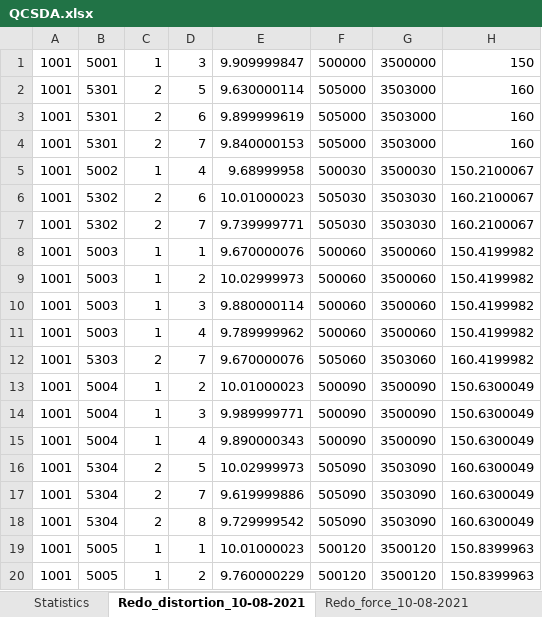
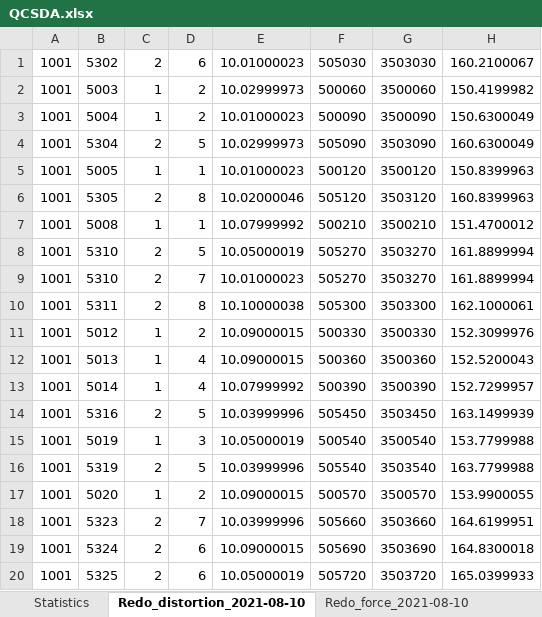
Before and after one commit to csc7/PP3_CI_QCSDA, an Excel workbook: qcdata/QCSDA.xlsx, sheet Redo_distortion_2021-08-10, drawn as a sheet; only a part is shown; the shorter side is filled out with more unchanged rows; values as stored, in another font and other column widths than the file's, no borders; the diff covers the shown part only; the diff names each change by its address in the sheet, - before the commit and + after, or states it on an @@ line.

```diff
--- a/qcdata/QCSDA.xlsx (sheet Redo_distortion_2021-08-10)
+++ b/qcdata/QCSDA.xlsx (sheet Redo_distortion_2021-08-10)
-sheet tab: Redo_distortion_10-08-2021
+sheet tab: Redo_distortion_2021-08-10
-sheet tab: Redo_force_10-08-2021
+sheet tab: Redo_force_2021-08-10
-row 1: 1001 | 5001 | 1 | 3 | 9.909999847 | 500000 | 3500000 | 150
-row 2: 1001 | 5301 | 2 | 5 | 9.630000114 | 505000 | 3503000 | 160
-row 3: 1001 | 5301 | 2 | 6 | 9.899999619 | 505000 | 3503000 | 160
-row 4: 1001 | 5301 | 2 | 7 | 9.840000153 | 505000 | 3503000 | 160
-row 5: 1001 | 5002 | 1 | 4 | 9.68999958 | 500030 | 3500030 | 150.2100067
-row 7: 1001 | 5302 | 2 | 7 | 9.739999771 | 505030 | 3503030 | 160.2100067
-row 8: 1001 | 5003 | 1 | 1 | 9.670000076 | 500060 | 3500060 | 150.4199982
-row 10: 1001 | 5003 | 1 | 3 | 9.880000114 | 500060 | 3500060 | 150.4199982
-row 11: 1001 | 5003 | 1 | 4 | 9.789999962 | 500060 | 3500060 | 150.4199982
-row 12: 1001 | 5303 | 2 | 7 | 9.670000076 | 505060 | 3503060 | 160.4199982
-row 14: 1001 | 5004 | 1 | 3 | 9.989999771 | 500090 | 3500090 | 150.6300049
-row 15: 1001 | 5004 | 1 | 4 | 9.890000343 | 500090 | 3500090 | 150.6300049
-row 17: 1001 | 5304 | 2 | 7 | 9.619999886 | 505090 | 3503090 | 160.6300049
-row 18: 1001 | 5304 | 2 | 8 | 9.729999542 | 505090 | 3503090 | 160.6300049
-row 20: 1001 | 5005 | 1 | 2 | 9.760000229 | 500120 | 3500120 | 150.8399963
```
Also changed, not shown: 183 removed rows elsewhere in this sheet, sheet Redo_force_2021-08-10, sheet Redo_COG_2021-08-10, sheet Statistics, other sheet tabs, qcdata/PARAMETERS.xlsx, 2 other files.
